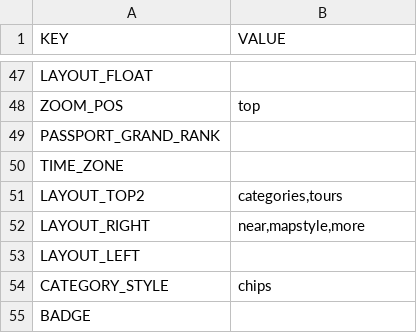
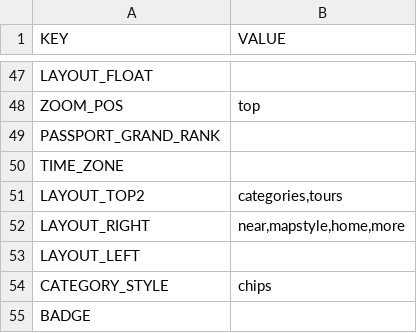
Before and after one commit to Luri-den/TESTBED, a CSV file: data/site.csv, drawn as a sheet; only a part is shown, gaps mark what is left out.

```diff
--- a/data/site.csv
+++ b/data/site.csv
@@ -59,3 +59,3 @@ TIME_ZONE,
 LAYOUT_TOP2,"categories,tours"
-LAYOUT_RIGHT,"near,mapstyle,more"
+LAYOUT_RIGHT,"near,mapstyle,home,more"
 LAYOUT_LEFT,
```
Also changed, not shown: samples/demo/data/site.csv, 2 other files.
